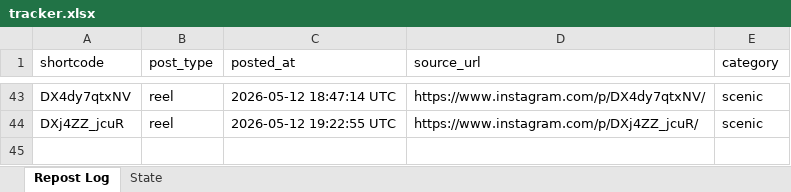
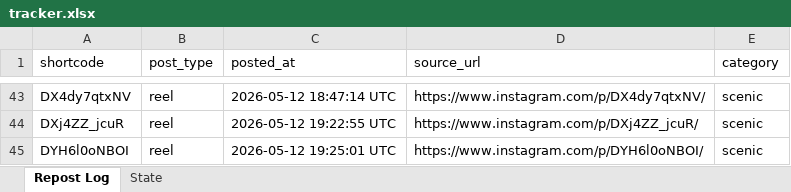
Before and after one commit to mahaboob9143/autopost-foodie, an Excel workbook: data/tracker.xlsx, sheet Repost Log, drawn as a sheet; only a part is shown, gaps mark what is left out; values as stored, in another font and other column widths than the file's, no borders; the diff names each change by its address in the sheet, - before the commit and + after, or states it on an @@ line.

```diff
--- a/data/tracker.xlsx (sheet Repost Log)
+++ b/data/tracker.xlsx (sheet Repost Log)
+row 45: DYH6l0oNBOI | reel | 2026-05-12 19:25:01 UTC | https://www.instagram.com/p/DYH6l0oNBOI/ | scenic
```
